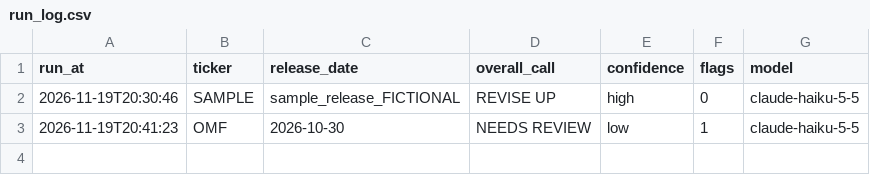
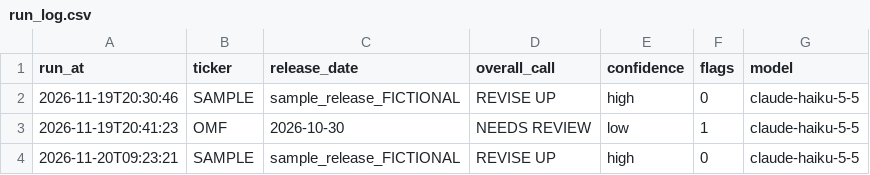
Before and after one commit to isaacctan/earnings-agent, a CSV file: data/run_log.csv, drawn as a sheet; the diff names each change by its address in the sheet, - before the commit and + after, or states it on an @@ line.

```diff
--- a/data/run_log.csv
+++ b/data/run_log.csv
+row 4: 2026-11-20T09:23:21 | SAMPLE | sample_release_FICTIONAL | REVISE UP | high | 0 | claude-haiku-5-5
```
Also changed, not shown: 8 other files.
